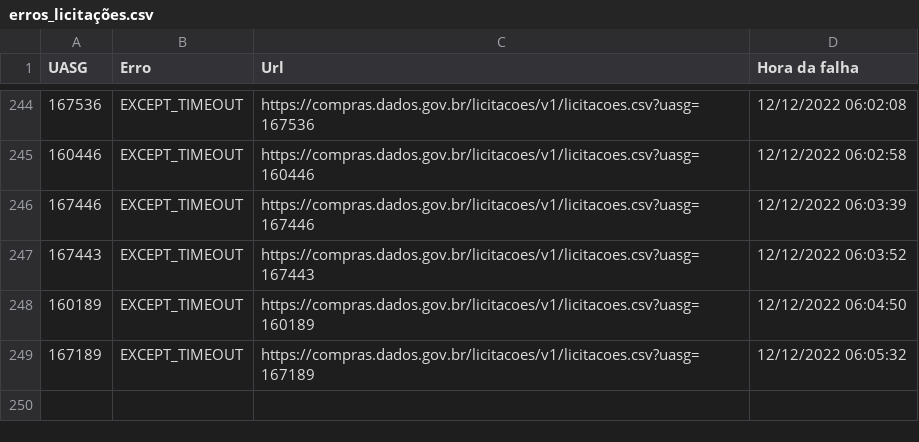
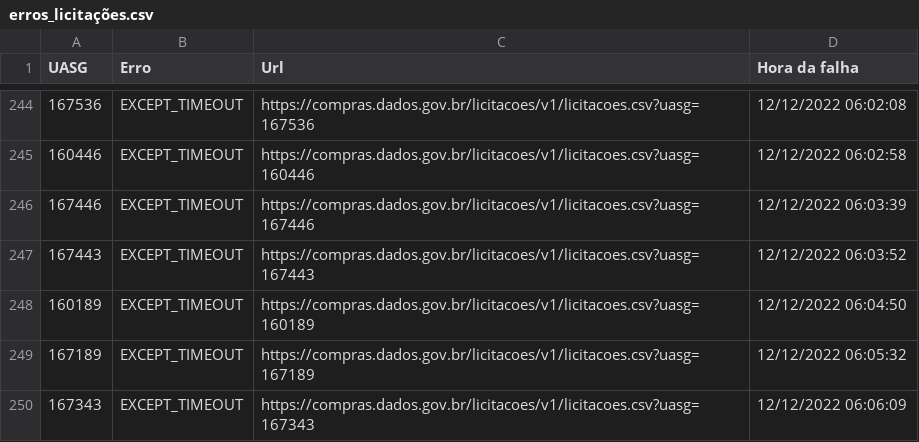
Before and after one commit to TiagoFCandido/TCC_licitacoes, a CSV file: erros_licitações.csv, drawn as a sheet; only a part is shown, gaps mark what is left out; the diff names each change by its address in the sheet, - before the commit and + after, or states it on an @@ line.

```diff
--- a/erros_licitações.csv
+++ b/erros_licitações.csv
+row 250: 167343 | EXCEPT_TIMEOUT | https://compras.dados.gov.br/licitacoes/v1/licitacoes.csv?uasg=167343 | 12/12/2022 06:06:09
```
Also changed, not shown: 1 other file.
